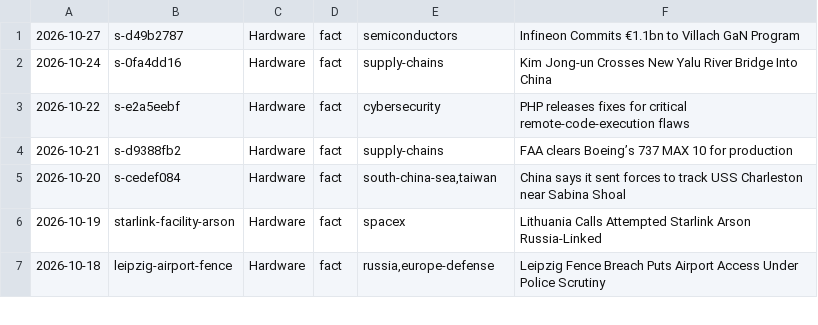
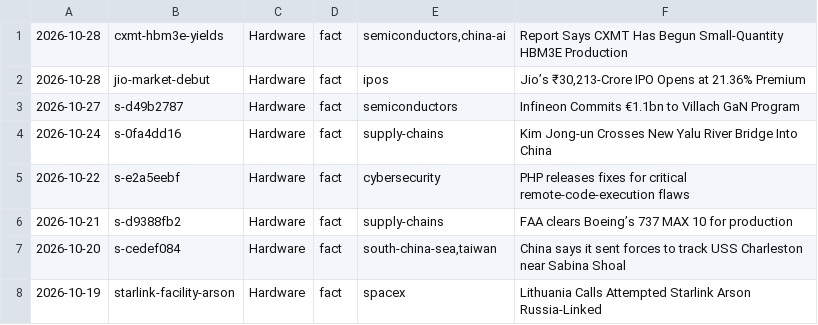
Before and after one commit to apresmoi/clankandslop, a TSV file: content/bylines/cogsworth.tsv, drawn as a sheet; only a part is shown; the shorter side is filled out with more unchanged rows.

```diff
--- a/content/bylines/cogsworth.tsv
+++ b/content/bylines/cogsworth.tsv
@@ -1 +1,3 @@
+2026-10-28	cxmt-hbm3e-yields	Hardware	fact	semiconductors,china-ai	Report Says CXMT Has Begun Small-Quantity HBM3E Production
+2026-10-28	jio-market-debut	Hardware	fact	ipos	Jio’s ₹30,213-Crore IPO Opens at 21.36% Premium
 2026-10-27	s-d49b2787	Hardware	fact	semiconductors	Infineon Commits €1.1bn to Villach GaN Program
```
Also changed, not shown: content/bylines/foreman.tsv, content/bylines/graves.tsv, 18 other files.
